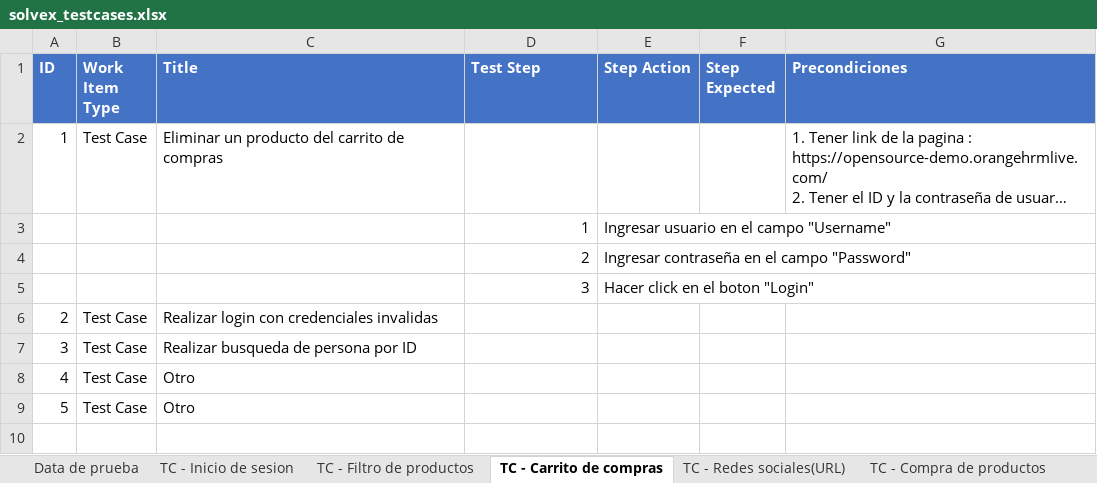
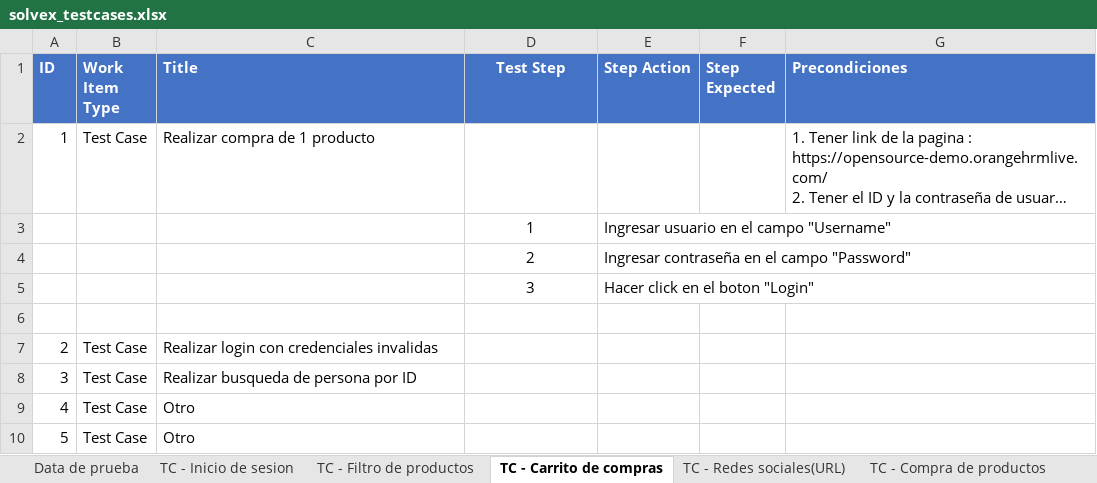
Before and after one commit to rafaeldj4/solvex, an Excel workbook: solvex_testcases.xlsx, sheet TC - Carrito de compras, drawn as a sheet; long unchanged cells end in …; values as stored, in another font and other column widths than the file's, no borders; the diff names each change by its address in the sheet, - before the commit and + after, or states it on an @@ line.

Commit message:
Adding compra de productos testcase

```diff
--- a/solvex_testcases.xlsx (sheet TC - Carrito de compras)
+++ b/solvex_testcases.xlsx (sheet TC - Carrito de compras)
-D1 alignment: left
+D1 alignment: center
-C2 (Title): Eliminar un producto del carrito de compras
+C2 (Title): Realizar compra de 1 producto
-D3:D5 alignment: right
+D3:D5 alignment: center
+row 6: (empty)
```
Also changed, not shown: sheet TC - Compra de productos, sheet TC - Inicio de sesion, sheet TC - Redes sociales(URL), 6 other files.
